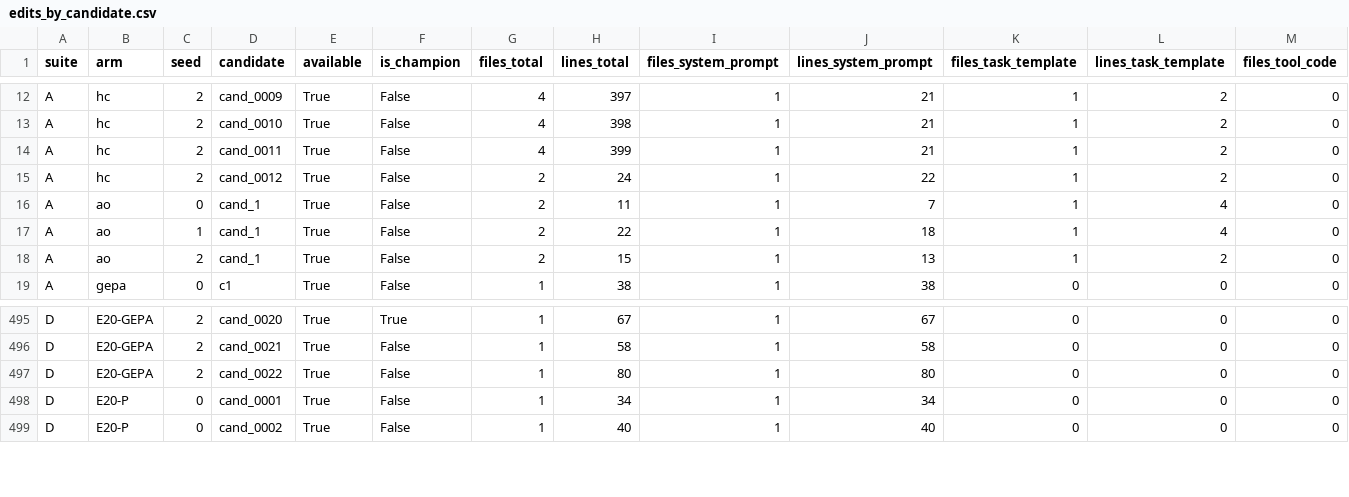
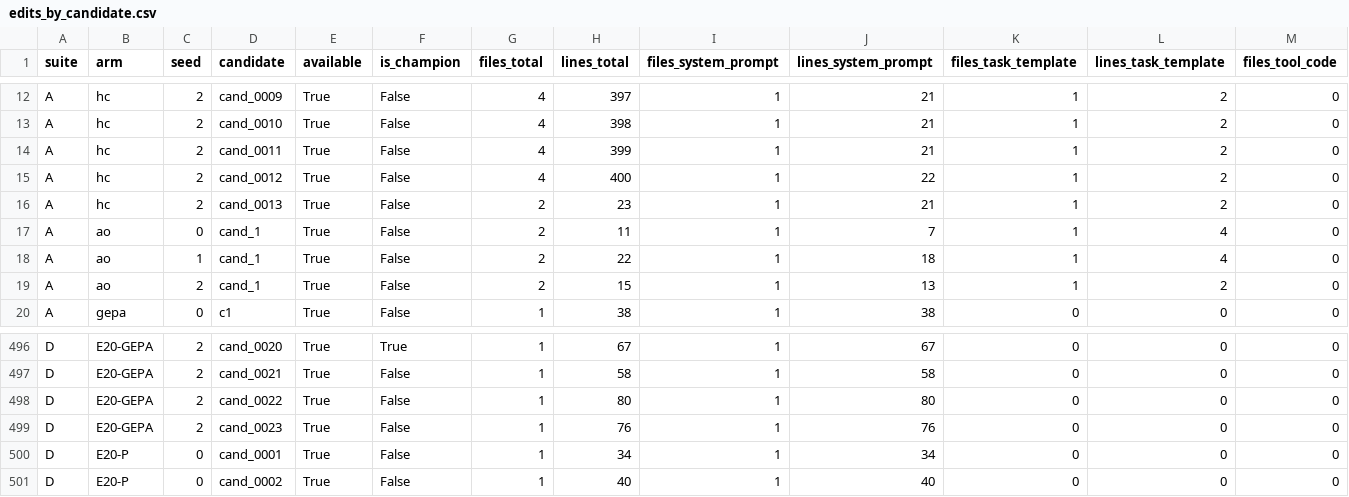
Before and after one commit to skillberry-ai/cap-evolve, a CSV file: research/capevolve-paper/analysis/out/searchtime/edits_by_candidate.csv, drawn as a sheet; only a part is shown, gaps mark what is left out; addresses are those after the commit; rows hold the shown columns only; the diff names each change by its address in the sheet, - before the commit and + after, or states it on an @@ line.

```diff
--- a/research/capevolve-paper/analysis/out/searchtime/edits_by_candidate.csv
+++ b/research/capevolve-paper/analysis/out/searchtime/edits_by_candidate.csv
+row 15: A | hc | 2 | cand_0012 | True | False | 4 | 400 | 1 | 22 | 1 | 2 | 0
-D16 (candidate): cand_0012
+D16 (candidate): cand_0013
-H16 (lines_total): 24
+H16 (lines_total): 23
-J16 (lines_system_prompt): 22
+J16 (lines_system_prompt): 21
+row 499: D | E20-GEPA | 2 | cand_0023 | True | False | 1 | 76 | 1 | 76 | 0 | 0 | 0
```
Also changed, not shown: research/capevolve-paper/analysis/out/attrib/promotions_by_arm.csv, research/capevolve-paper/analysis/out/searchtime/anytime.csv, 19 other files.
